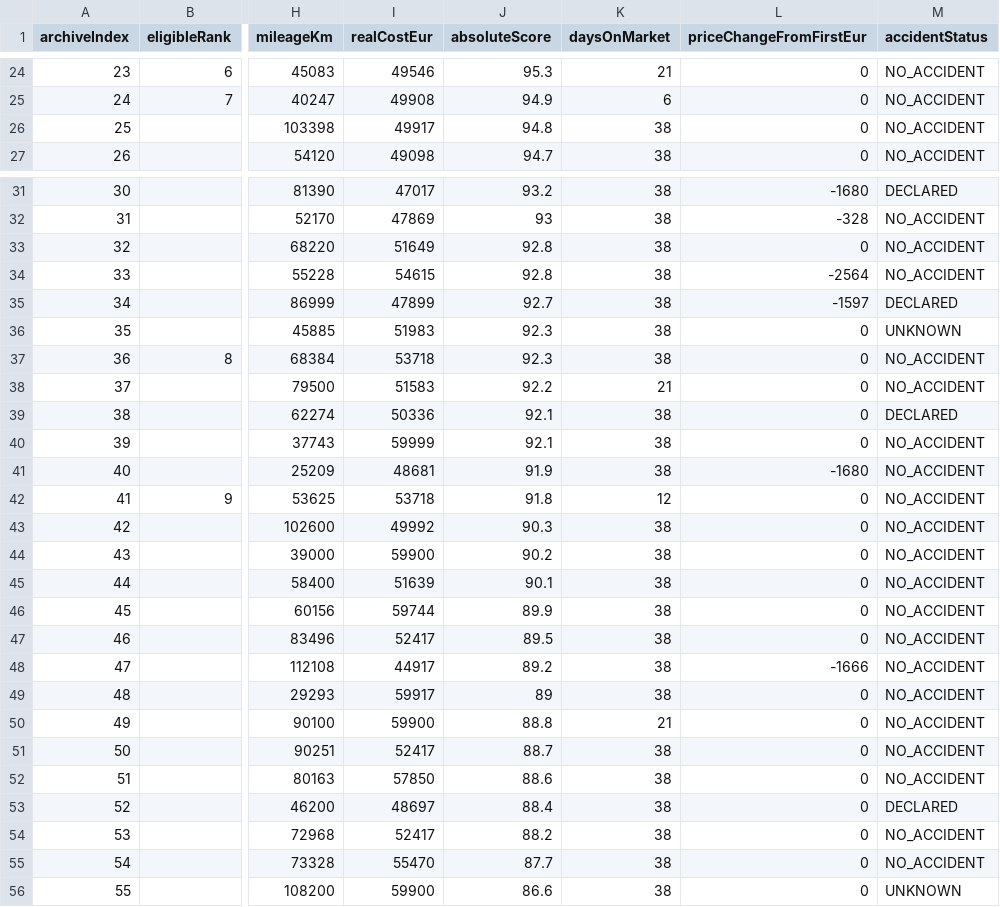
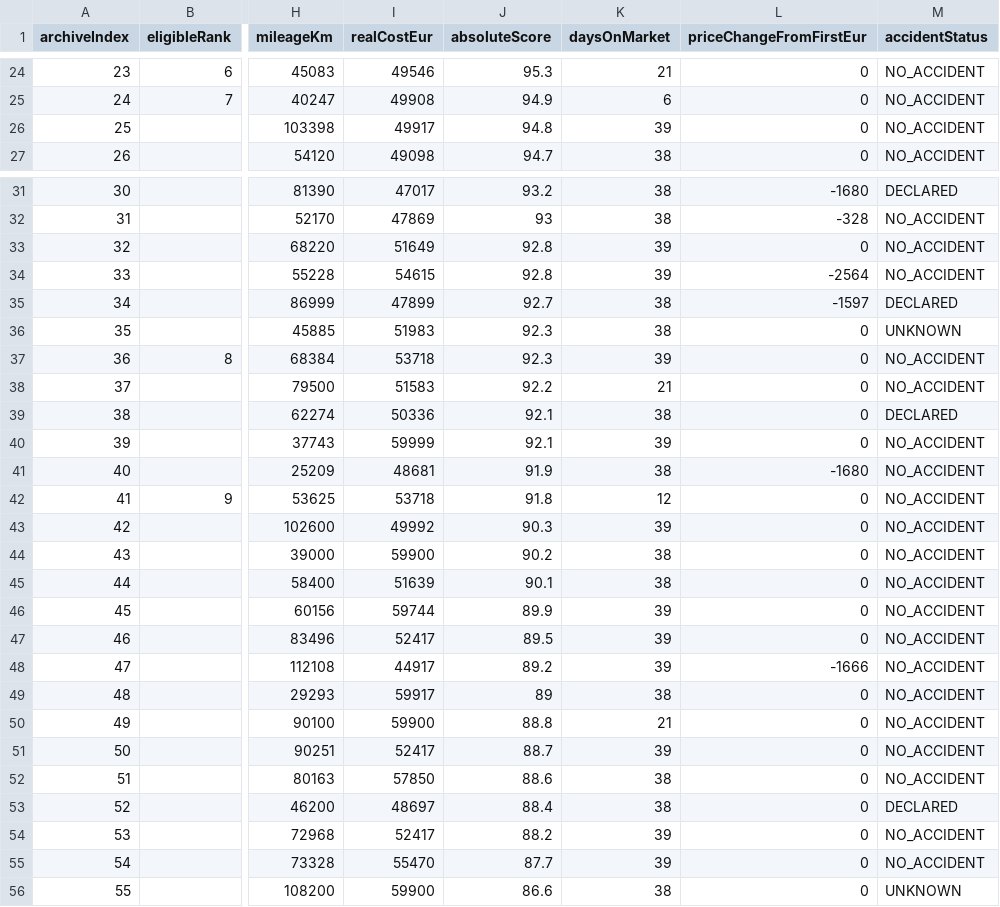
Before and after one commit to gheorghevasilica-oss/Porsche-Hunter, a CSV file: market-index.csv, drawn as a sheet; only a part is shown, gaps mark what is left out; the diff covers the shown part only; the diff names each change by its address in the sheet, - before the commit and + after, or states it on an @@ line.

Commit message:
Update Porsche Hunter data - 2026-09-22 13:15:32Z

```diff
--- a/market-index.csv
+++ b/market-index.csv
-K26 (daysOnMarket): 38
+K26 (daysOnMarket): 39
-K33:K34 (daysOnMarket): 38
+K33:K34 (daysOnMarket): 39
-K37 (daysOnMarket): 38
+K37 (daysOnMarket): 39
-K40 (daysOnMarket): 38
+K40 (daysOnMarket): 39
-K43 (daysOnMarket): 38
+K43 (daysOnMarket): 39
-K46:K48 (daysOnMarket): 38
+K46:K48 (daysOnMarket): 39
-K51 (daysOnMarket): 38
+K51 (daysOnMarket): 39
-K54:K55 (daysOnMarket): 38
+K54:K55 (daysOnMarket): 39
```
Also changed, not shown: 21 edited cells elsewhere in this file, 4 other files.
